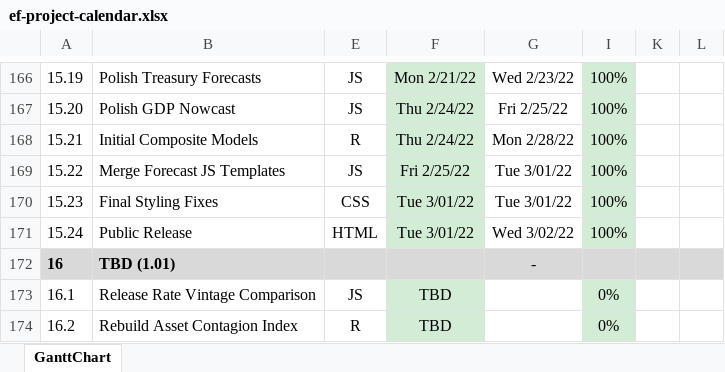
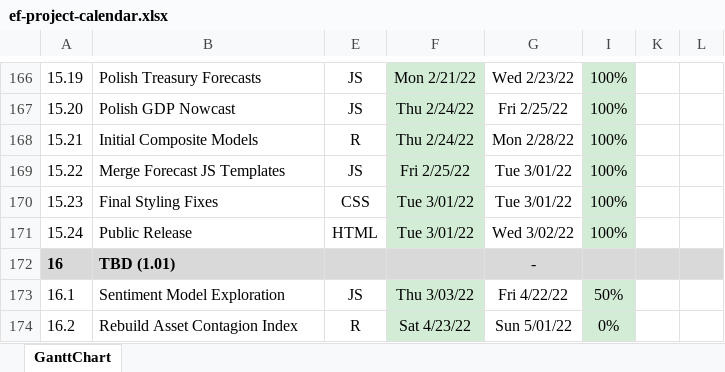
Before and after one commit to bongohead/econforecasting-r, an Excel workbook: ef-project-calendar.xlsx, sheet GanttChart, drawn as a sheet; only a part is shown, gaps mark what is left out; values as stored, in another font and other column widths than the file's, no borders; charts and pictures and conditional formats not drawn; the diff covers the shown part only; the diff names each change by its address in the sheet, - before the commit and + after, or states it on an @@ line.

```diff
--- a/ef-project-calendar.xlsx (sheet GanttChart)
+++ b/ef-project-calendar.xlsx (sheet GanttChart)
-B173: Release Rate Vintage Comparison
+B173: Sentiment Model Exploration
-F173: TBD
+F173: Thu 3/03/22
-G173: (empty)
+G173: Fri 4/22/22
-I173: 0%
+I173: 50%
-F174: TBD
+F174: Sat 4/23/22
-G174: (empty)
+G174: Sun 5/01/22
```
Also changed, not shown: 3 added rows, 3 removed rows and 139 hidden or unhidden rows elsewhere in this sheet, charts or pictures, 1 other file.
